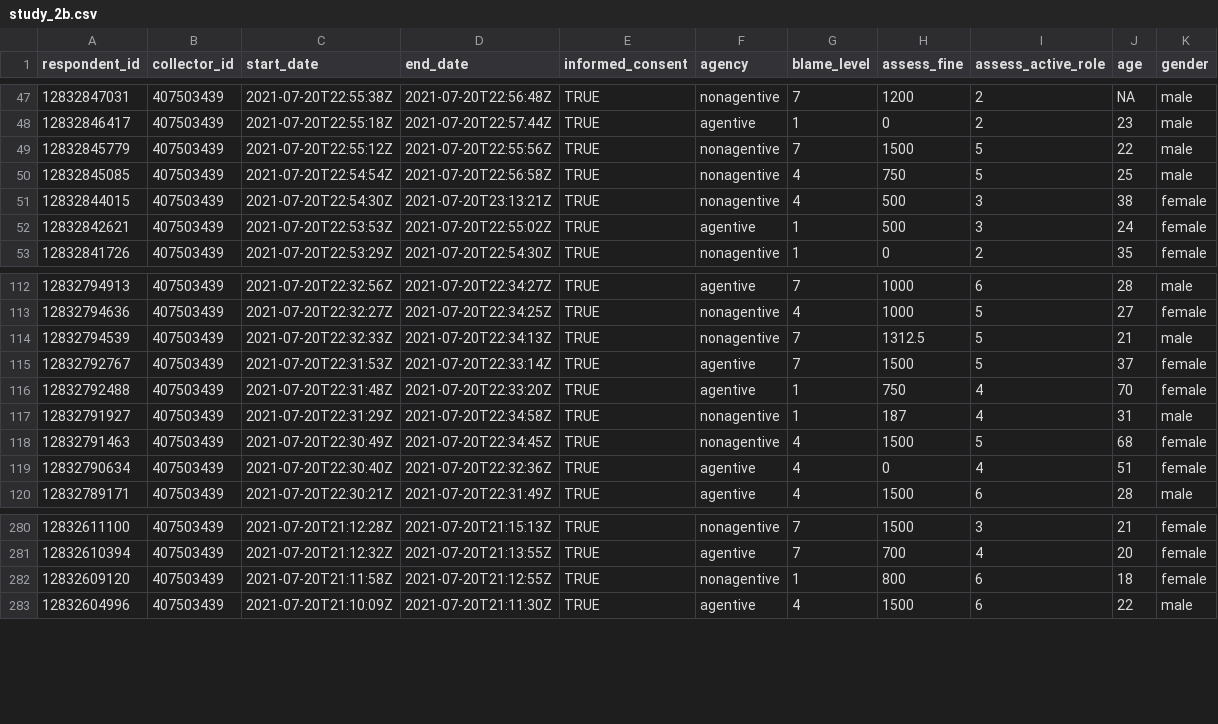
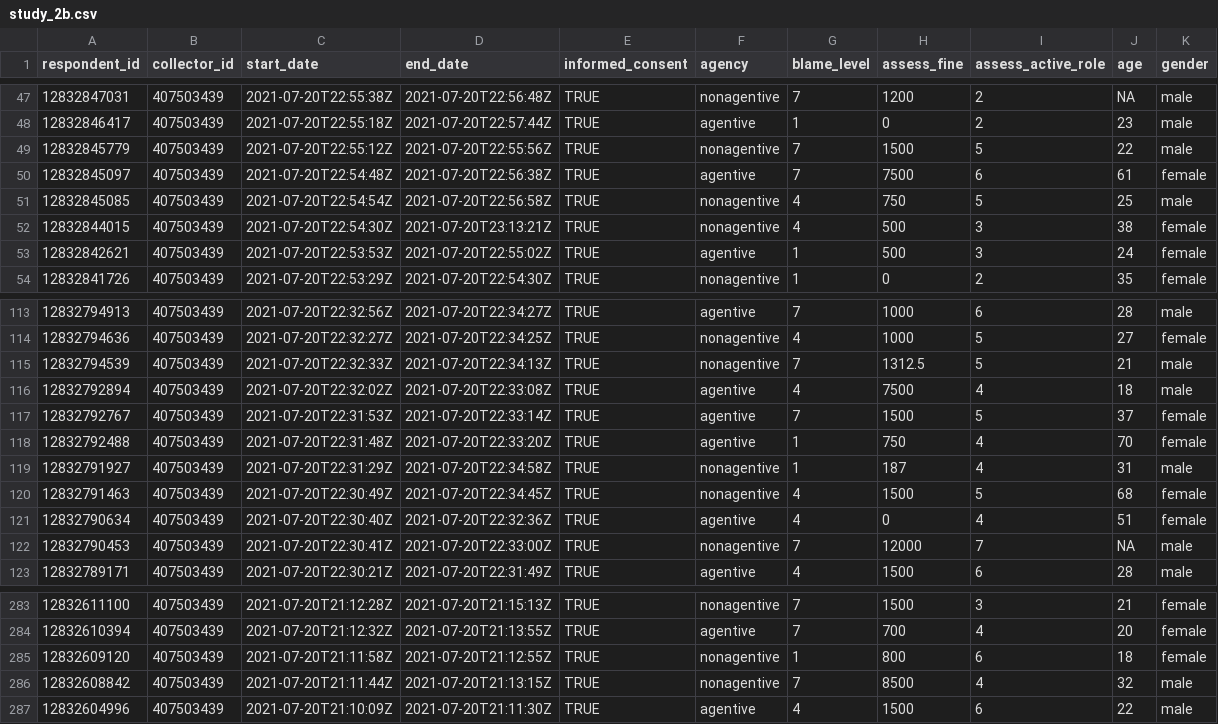
Before and after one commit to vdeni/rrr_blame-game, a CSV file: study_2b/data/clean/study_2b.csv, drawn as a sheet; only a part is shown, gaps mark what is left out; the diff names each change by its address in the sheet, - before the commit and + after, or states it on an @@ line.

Commit message:
undo applying exclusion criteria to cleaned data

```diff
--- a/study_2b/data/clean/study_2b.csv
+++ b/study_2b/data/clean/study_2b.csv
+row 50: 12832845097 | 407503439 | 2021-07-20T22:54:48Z | 2021-07-20T22:56:38Z | TRUE | agentive | 7 | 7500 | 6 | 61 | female
+row 116: 12832792894 | 407503439 | 2021-07-20T22:32:02Z | 2021-07-20T22:33:08Z | TRUE | agentive | 4 | 7500 | 4 | 18 | male
+row 122: 12832790453 | 407503439 | 2021-07-20T22:30:41Z | 2021-07-20T22:33:00Z | TRUE | nonagentive | 7 | 12000 | 7 | NA | male
+row 286: 12832608842 | 407503439 | 2021-07-20T21:11:44Z | 2021-07-20T21:13:15Z | TRUE | nonagentive | 7 | 8500 | 4 | 32 | male
```
Also changed, not shown: study_1b/data/clean/study_1b.csv, 4 other files.
